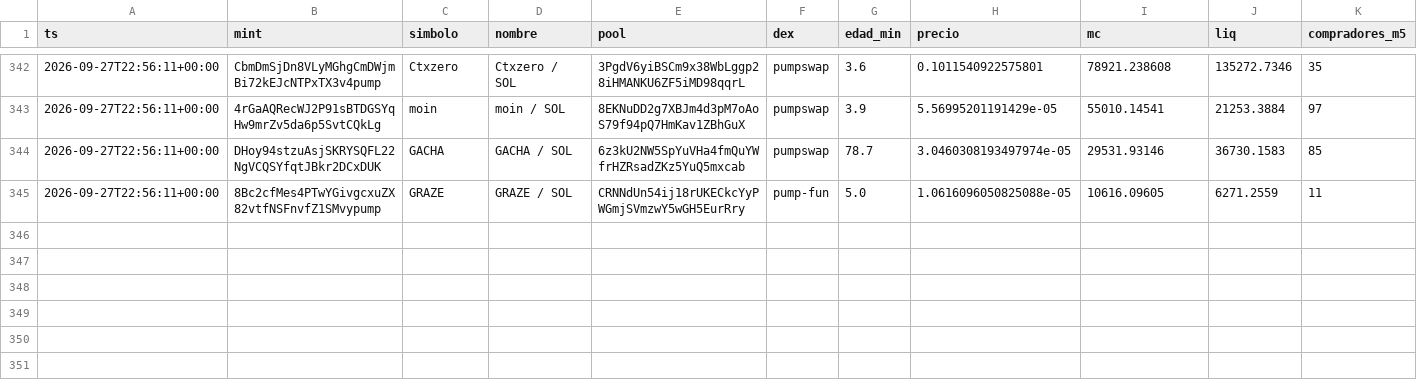
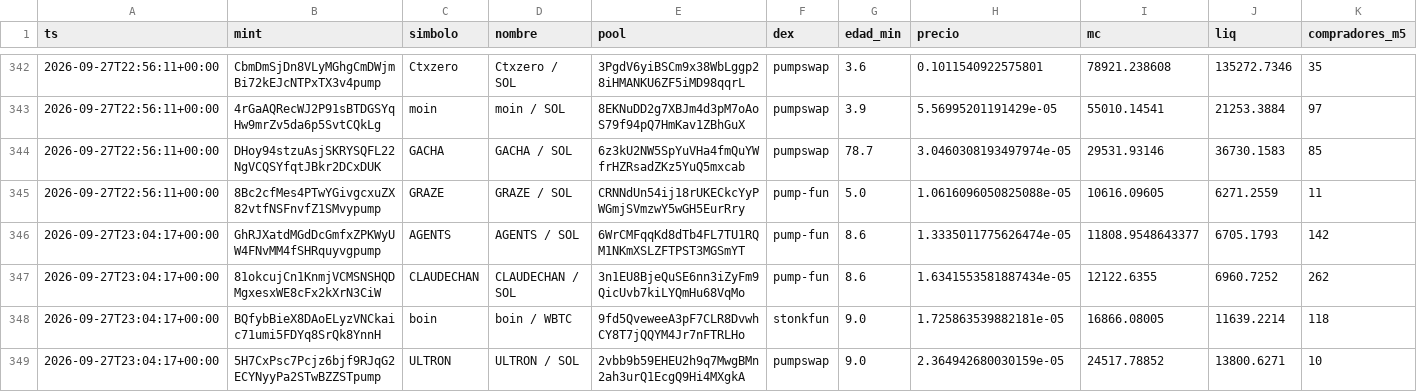
Before and after one commit to eriphelo15/An-lisis-cuantitativo, a CSV file: detecciones.csv, drawn as a sheet; only a part is shown, gaps mark what is left out; rows hold the shown columns only; the diff names each change by its address in the sheet, - before the commit and + after, or states it on an @@ line.

```diff
--- a/detecciones.csv
+++ b/detecciones.csv
+row 346: 2026-09-27T23:04:17+00:00 | GhRJXatdMGdDcGmfxZPKWyUW4FNvMM4fSHRquyvgpump | AGENTS | AGENTS / SOL | 6WrCMFqqKd8dTb4FL7TU1RQM1NKmXSLZFTPST3MGSmYT | pump-fun | 8.6 | 1.3335011775626474e-05 | 11808.9548643377 | 6705.1793 | 142
+row 347: 2026-09-27T23:04:17+00:00 | 81okcujCn1KnmjVCMSNSHQDMgxesxWE8cFx2kXrN3CiW | CLAUDECHAN | CLAUDECHAN / SOL | 3n1EU8BjeQuSE6nn3iZyFm9QicUvb7kiLYQmHu68VqMo | pump-fun | 8.6 | 1.6341553581887434e-05 | 12122.6355 | 6960.7252 | 262
+row 348: 2026-09-27T23:04:17+00:00 | BQfybBieX8DAoELyzVNCkaic71umi5FDYq8SrQk8YnnH | boin | boin / WBTC | 9fd5QveweeA3pF7CLR8DvwhCY8T7jQQYM4Jr7nFTRLHo | stonkfun | 9.0 | 1.725863539882181e-05 | 16866.08005 | 11639.2214 | 118
+row 349: 2026-09-27T23:04:17+00:00 | 5H7CxPsc7Pcjz6bjf9RJqG2ECYNyyPa2STwBZZSTpump | ULTRON | ULTRON / SOL | 2vbb9b59EHEU2h9q7MwgBMn2ah3urQ1EcgQ9Hi4MXgkA | pumpswap | 9.0 | 2.364942680030159e-05 | 24517.78852 | 13800.6271 | 10
```
Also changed, not shown: seguimiento.csv, 2 other files.
